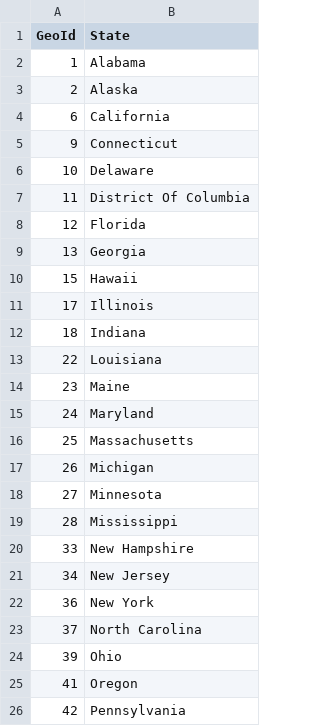
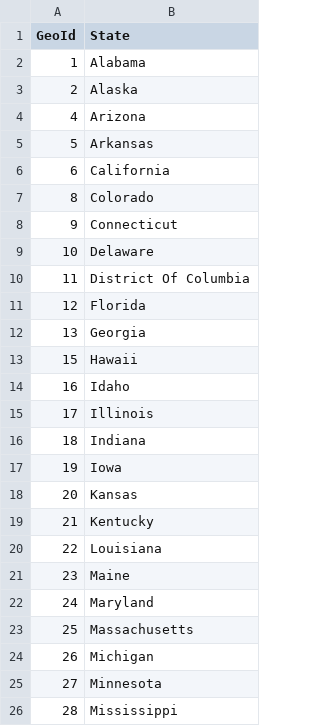
Before and after one commit to adcastelletto/NOEP, a CSV file: States_Ids.csv, drawn as a sheet; only a part is shown; the shorter side is filled out with more unchanged rows; the diff covers the shown part only; the diff names each change by its address in the sheet, - before the commit and + after, or states it on an @@ line.

```diff
--- a/States_Ids.csv
+++ b/States_Ids.csv
+row 4: 4 | Arizona
+row 5: 5 | Arkansas
+row 7: 8 | Colorado
+row 14: 16 | Idaho
+row 17: 19 | Iowa
+row 18: 20 | Kansas
+row 19: 21 | Kentucky
```
Also changed, not shown: 12 added rows elsewhere in this file.
